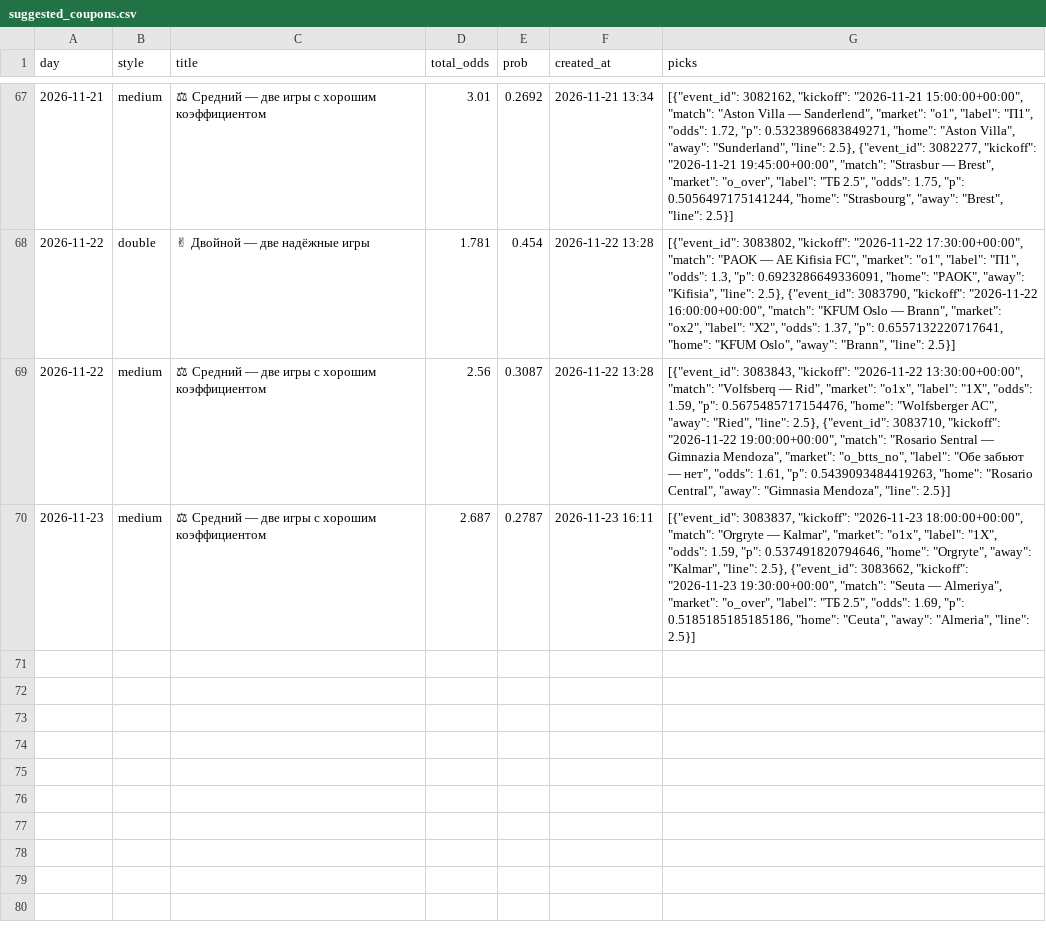
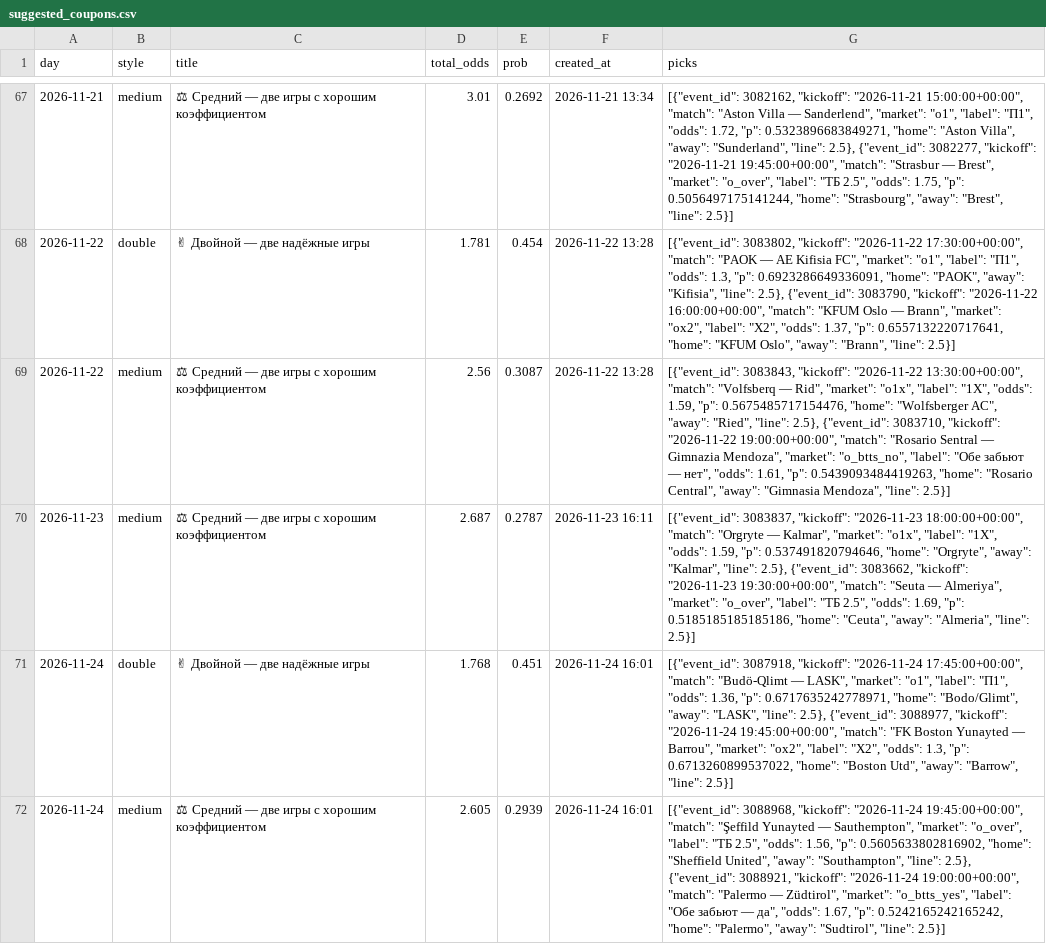
Before and after one commit to socceranalyser/soccer-analyser, a CSV file: data/state/suggested_coupons.csv, drawn as a sheet; only a part is shown, gaps mark what is left out; the diff names each change by its address in the sheet, - before the commit and + after, or states it on an @@ line.

```diff
--- a/data/state/suggested_coupons.csv
+++ b/data/state/suggested_coupons.csv
+row 71: 2026-11-24 | double | ✌ Двойной — две надёжные игры | 1.768 | 0.451 | 2026-11-24 16:01 | [{"event_id": 3087918, "kickoff": "2026-11-24 17:45:00+00:00", "match": "Budö-Qlimt — LASK", "market": "o1", "label": "П1", "odds": 1.36, "p": 0.6717635242778971, "home": "Bodo/Glimt", "away": "LASK", "line": 2.5}, {"event_id": 3088977, "kickoff": "2026-11-24 19:45:00+00:00", "match": "FK Boston Yunayted — Barrou", "market": "ox2", "label": "X2", "odds": 1.3, "p": 0.6713260899537022, "home": "Boston Utd", "away": "Barrow", "line": 2.5}]
+row 72: 2026-11-24 | medium | ⚖ Средний — две игры с хорошим коэффициентом | 2.605 | 0.2939 | 2026-11-24 16:01 | [{"event_id": 3088968, "kickoff": "2026-11-24 19:45:00+00:00", "match": "Şeffild Yunayted — Sauthempton", "market": "o_over", "label": "ТБ 2.5", "odds": 1.56, "p": 0.5605633802816902, "home": "Sheffield United", "away": "Southampton", "line": 2.5}, {"event_id": 3088921, "kickoff": "2026-11-24 19:00:00+00:00", "match": "Palermo — Züdtirol", "market": "o_btts_yes", "label": "Обе забьют — да", "odds": 1.67, "p": 0.5242165242165242, "home": "Palermo", "away": "Sudtirol", "line": 2.5}]
```
Also changed, not shown: data/state/runs.csv, 6 other files.
